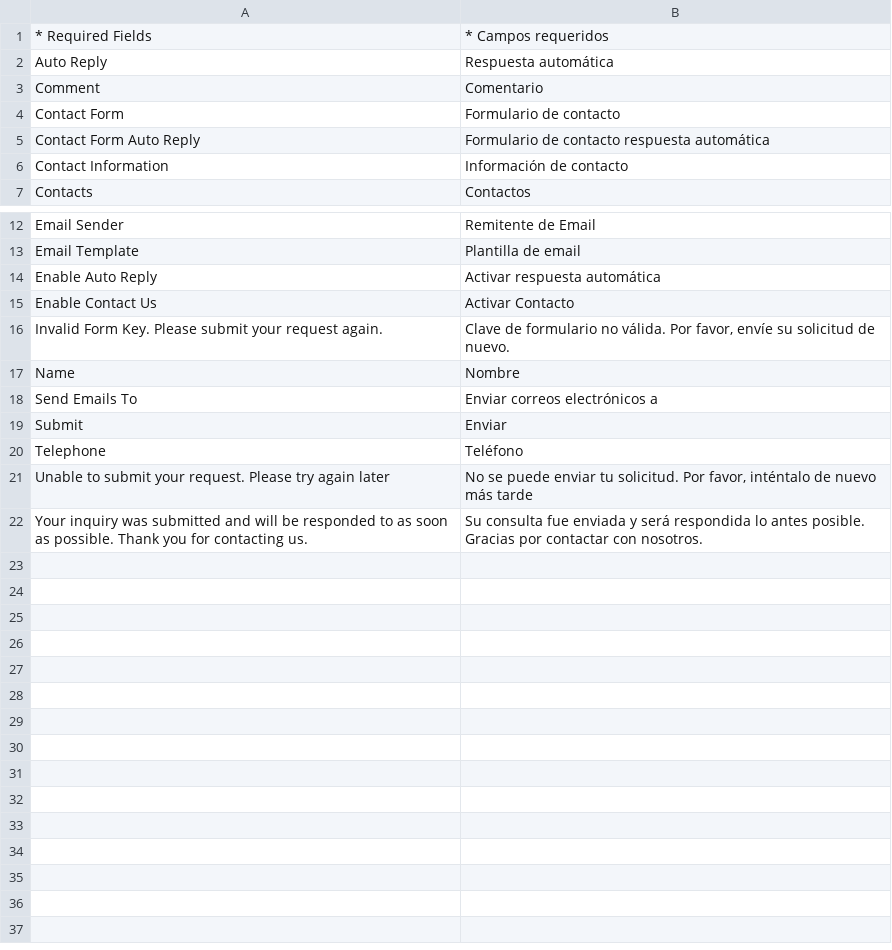
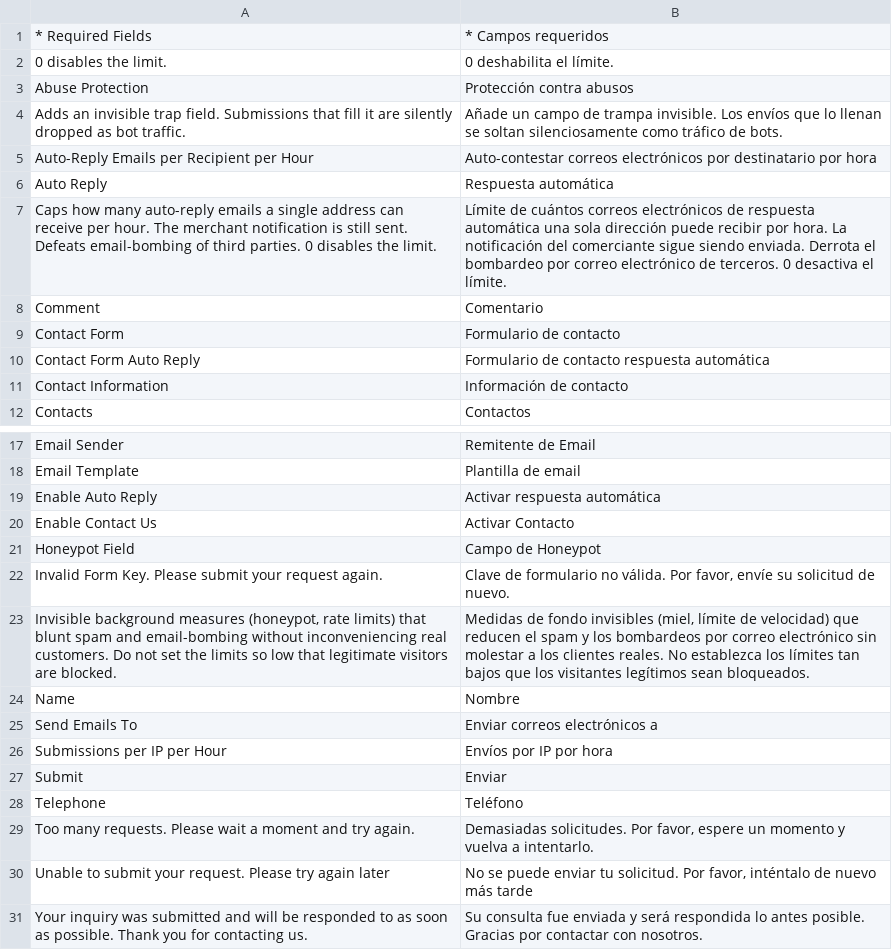
Before and after one commit to MahoCommerce/maho-language-es_ES, a CSV file: app/locale/es_ES/Mage_Contacts.csv, drawn as a sheet; only a part is shown, gaps mark what is left out.

```diff
--- a/app/locale/es_ES/Mage_Contacts.csv
+++ b/app/locale/es_ES/Mage_Contacts.csv
@@ -1,3 +1,8 @@
 "* Required Fields","* Campos requeridos"
+"0 disables the limit.","0 deshabilita el límite."
+"Abuse Protection","Protección contra abusos"
+"Adds an invisible trap field. Submissions that fill it are silently dropped as bot traffic.","Añade un campo de trampa invisible. Los envíos que lo llenan se soltan silenciosamente como tráfico de bots."
+"Auto-Reply Emails per Recipient per Hour","Auto-contestar correos electrónicos por destinatario por hora"
 "Auto Reply","Respuesta automática"
+"Caps how many auto-reply emails a single address can receive per hour. The merchant notification is still sent. Defeats email-bombing of third parties. 0 disables the limit.","Límite de cuántos correos electrónicos de respuesta automática una sola dirección puede recibir por hora. La notificación del comerciante sigue siendo enviada. Derrota el bombardeo por correo electrónico de terceros. 0 desactiva el límite."
 "Comment","Comentario"
@@ -15,7 +20,11 @@
 "Enable Contact Us","Activar Contacto"
+"Honeypot Field","Campo de Honeypot"
 "Invalid Form Key. Please submit your request again.","Clave de formulario no válida. Por favor, envíe su solicitud de nuevo."
+"Invisible background measures (honeypot, rate limits) that blunt spam and email-bombing without inconveniencing real customers. Do not set the limits so low that legitimate visitors are blocked.","Medidas de fondo invisibles (miel, límite de velocidad) que reducen el spam y los bombardeos por correo electrónico sin molestar a los clientes reales. No establezca los límites tan bajos que los visitantes legítimos sean bloqueados."
 "Name","Nombre"
 "Send Emails To","Enviar correos electrónicos a"
+"Submissions per IP per Hour","Envíos por IP por hora"
 "Submit","Enviar"
 "Telephone","Teléfono"
+"Too many requests. Please wait a moment and try again.","Demasiadas solicitudes. Por favor, espere un momento y vuelva a intentarlo."
 "Unable to submit your request. Please try again later","No se puede enviar tu solicitud. Por favor, inténtalo de nuevo más tarde"
```
Also changed, not shown: app/locale/es_ES/Mage_Adminhtml.csv, app/locale/es_ES/Mage_Catalog.csv, 17 other files.
